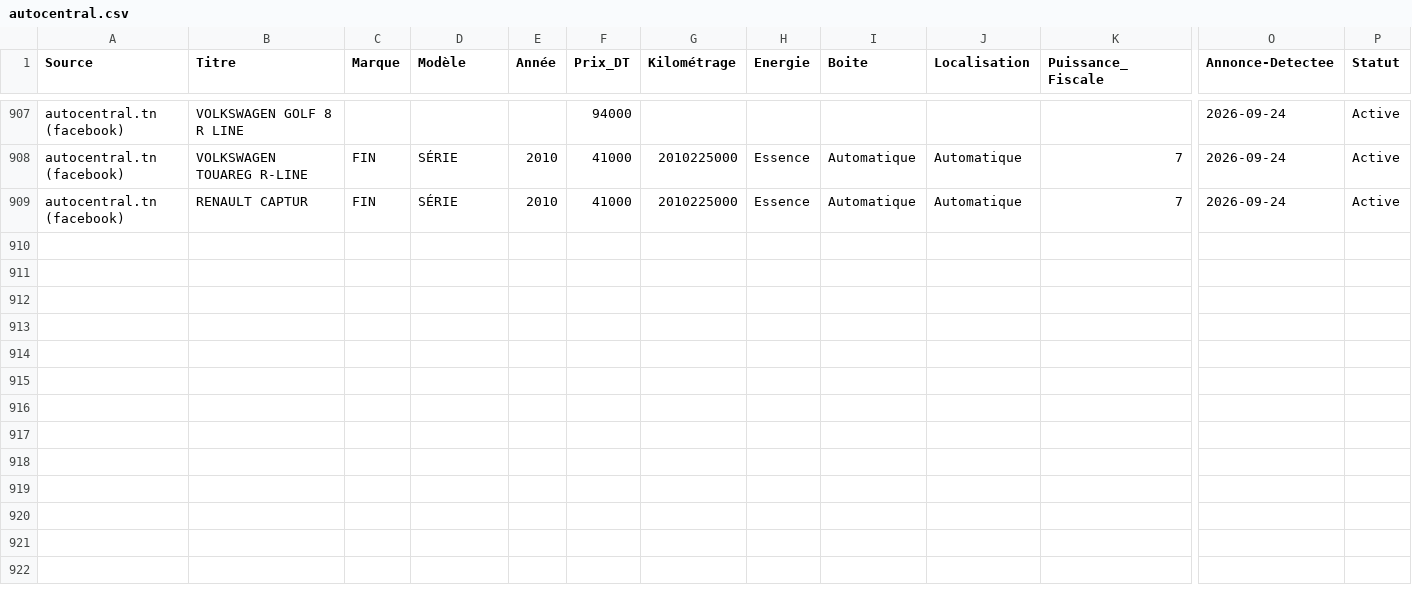
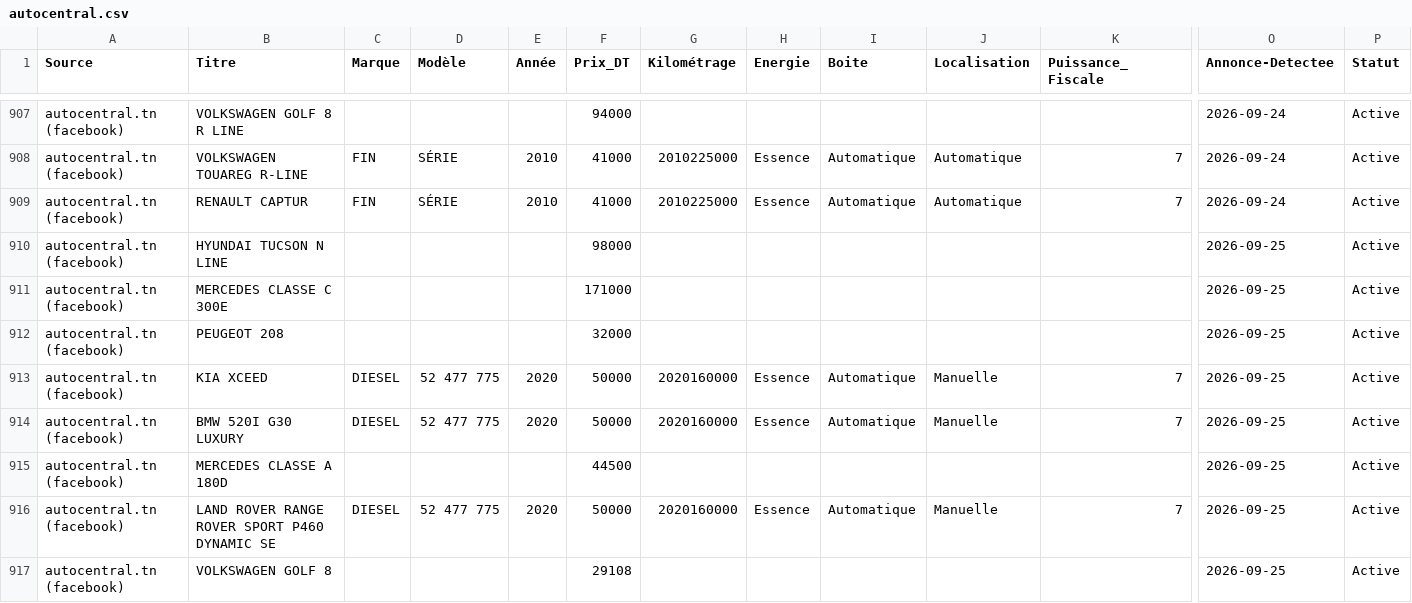
Before and after one commit to iheb-bibani/AutoDeal-Tunisie, a CSV file: data/raw/autocentral.csv, drawn as a sheet; only a part is shown, gaps mark what is left out; rows hold the shown columns only; the diff covers the shown part only; the diff names each change by its address in the sheet, - before the commit and + after, or states it on an @@ line.

```diff
--- a/data/raw/autocentral.csv
+++ b/data/raw/autocentral.csv
+row 910: autocentral.tn (facebook) | HYUNDAI TUCSON N LINE |  |  |  | 98000 |  |  |  |  |  | 2026-09-25 | Active
+row 911: autocentral.tn (facebook) | MERCEDES CLASSE C 300E |  |  |  | 171000 |  |  |  |  |  | 2026-09-25 | Active
+row 912: autocentral.tn (facebook) | PEUGEOT 208 |  |  |  | 32000 |  |  |  |  |  | 2026-09-25 | Active
+row 913: autocentral.tn (facebook) | KIA XCEED | DIESEL | 52 477 775 | 2020 | 50000 | 2020160000 | Essence | Automatique | Manuelle | 7 | 2026-09-25 | Active
+row 914: autocentral.tn (facebook) | BMW 520I G30 LUXURY | DIESEL | 52 477 775 | 2020 | 50000 | 2020160000 | Essence | Automatique | Manuelle | 7 | 2026-09-25 | Active
+row 915: autocentral.tn (facebook) | MERCEDES CLASSE A 180D |  |  |  | 44500 |  |  |  |  |  | 2026-09-25 | Active
+row 916: autocentral.tn (facebook) | LAND ROVER RANGE ROVER SPORT P460 DYNAMIC SE | DIESEL | 52 477 775 | 2020 | 50000 | 2020160000 | Essence | Automatique | Manuelle | 7 | 2026-09-25 | Active
+row 917: autocentral.tn (facebook) | VOLKSWAGEN GOLF 8 |  |  |  | 29108 |  |  |  |  |  | 2026-09-25 | Active
```
Also changed, not shown: 8 added rows elsewhere in this file, data/processed/alertes_bonnes_affaires.csv, data/raw/automax.csv, 13 other files.
